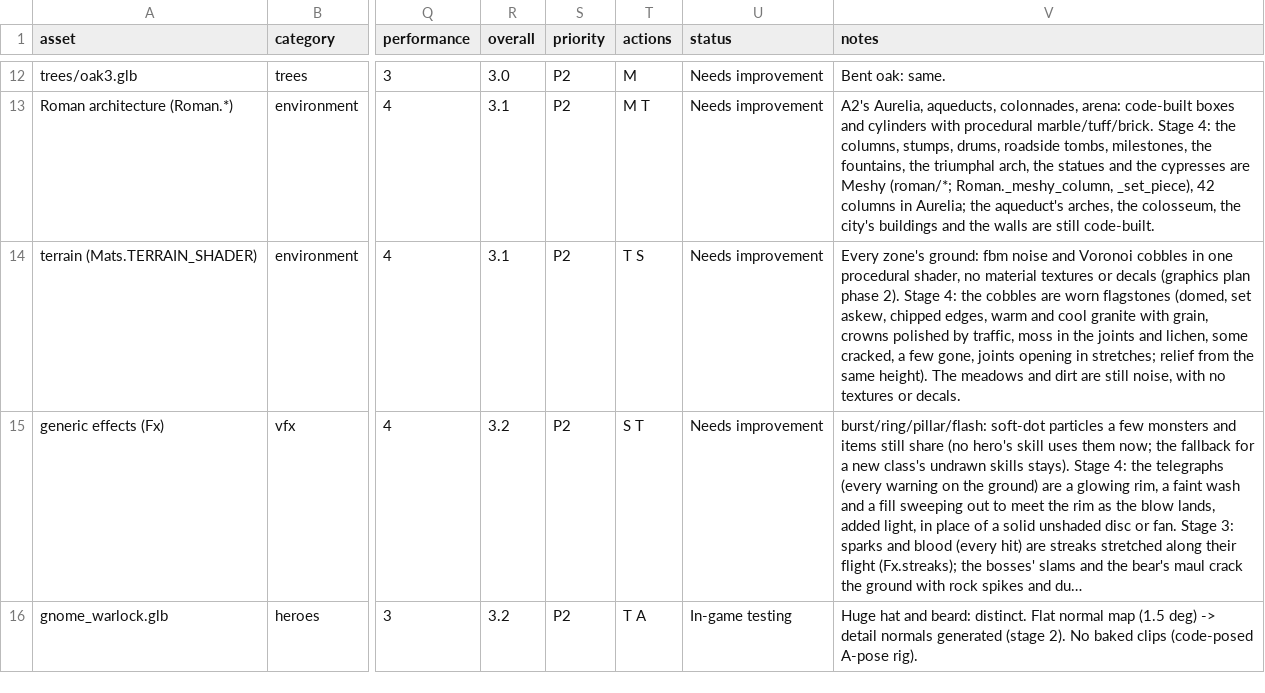
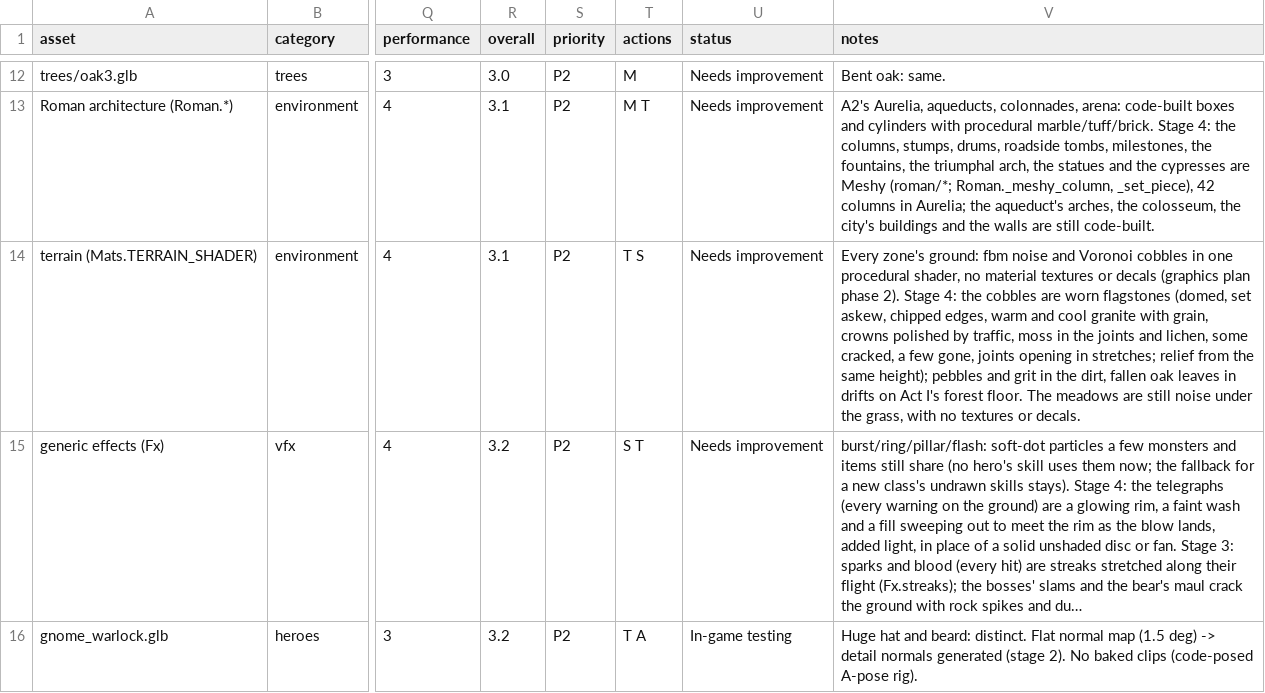
Before and after one commit to jjcw1337-rgb/ashen-crown, a CSV file: docs/visual/checklist.csv, drawn as a sheet; only a part is shown, gaps mark what is left out; long unchanged cells end in …; the diff names each change by its address in the sheet, - before the commit and + after, or states it on an @@ line.

```diff
--- a/docs/visual/checklist.csv
+++ b/docs/visual/checklist.csv
-V14 (notes): …the same height). The meadows and dirt are still noise, with no…
+V14 (notes): …the same height); pebbles and grit in the dirt, fallen oak leaves in drifts on Act I's forest floor. The meadows are still noise under the grass, with no…
```
Also changed, not shown: 6 other files.
